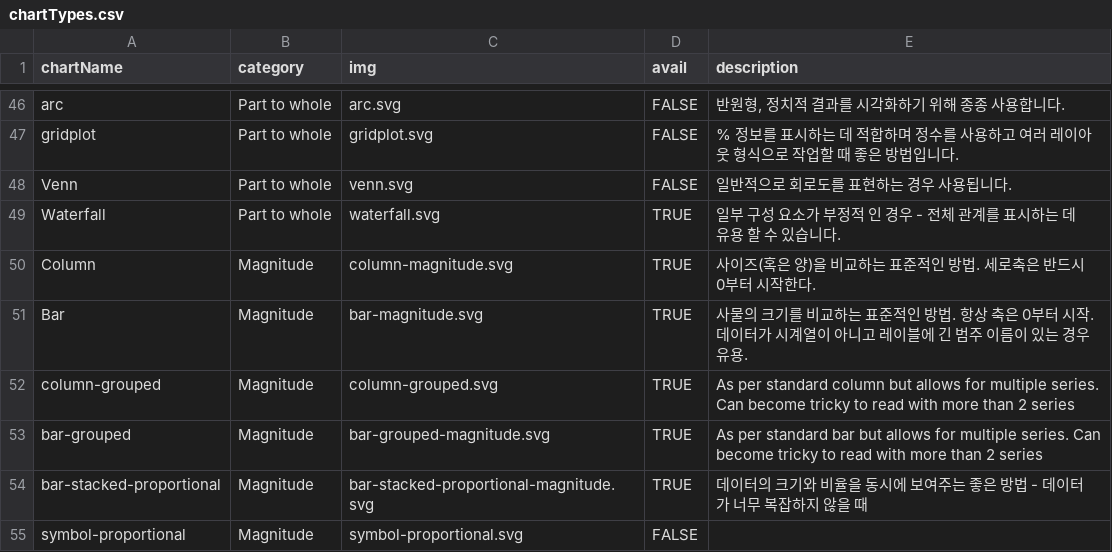
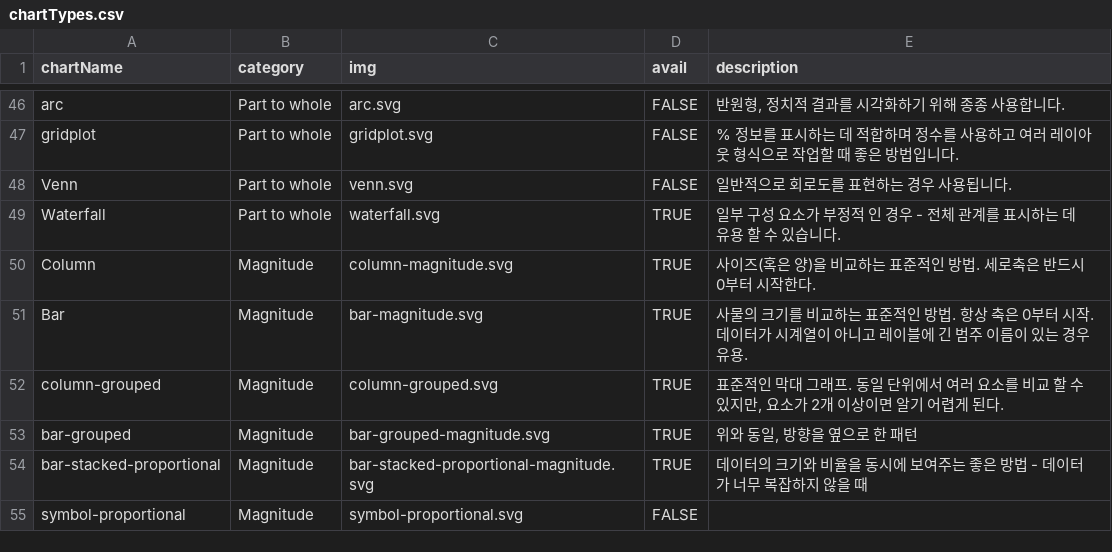
Before and after one commit to NullFull/visual-vocabulary, a CSV file: chartTypes.csv, drawn as a sheet; only a part is shown, gaps mark what is left out; the diff names each change by its address in the sheet, - before the commit and + after, or states it on an @@ line.

```diff
--- a/chartTypes.csv
+++ b/chartTypes.csv
-E52 (description): As per standard column but allows for multiple series. Can become tricky to read with more than 2 series
+E52 (description): 표준적인 막대 그래프. 동일 단위에서 여러 요소를 비교 할 수 있지만, 요소가 2개 이상이면 알기 어렵게 된다.
-E53 (description): As per standard bar but allows for multiple series. Can become tricky to read with more than 2 series
+E53 (description): 위와 동일, 방향을 옆으로 한 패턴
```
Also changed, not shown: 1 other file.
